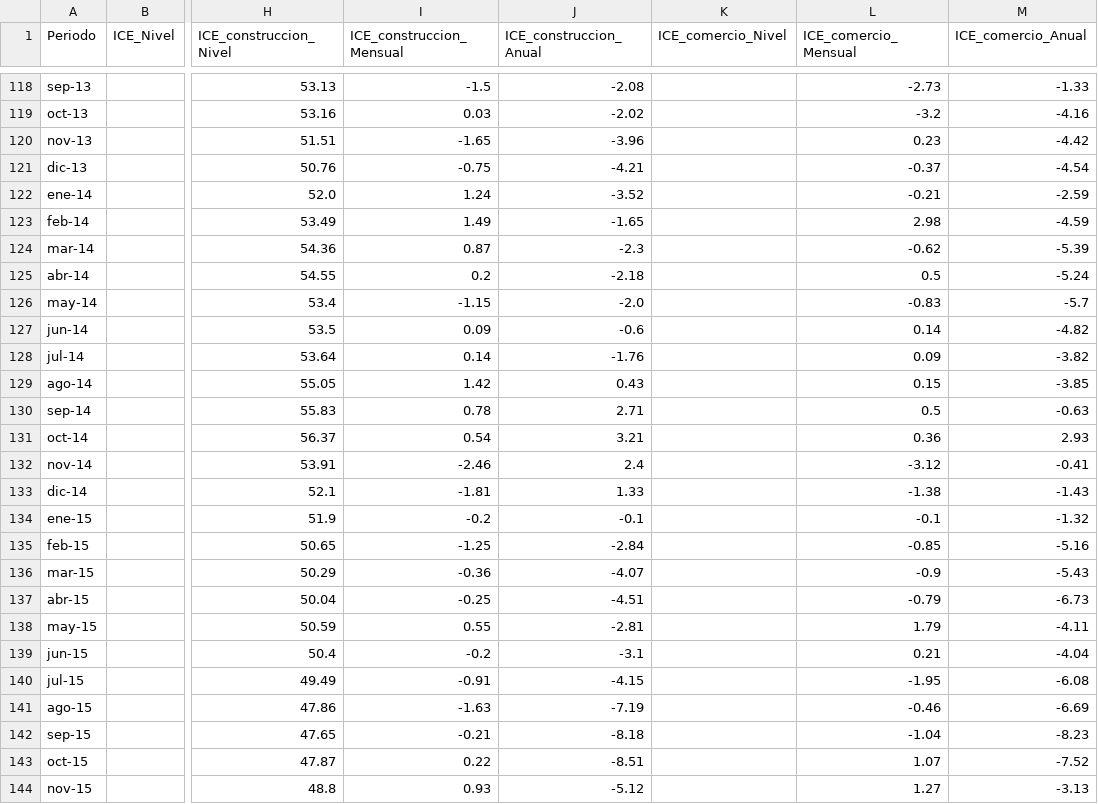
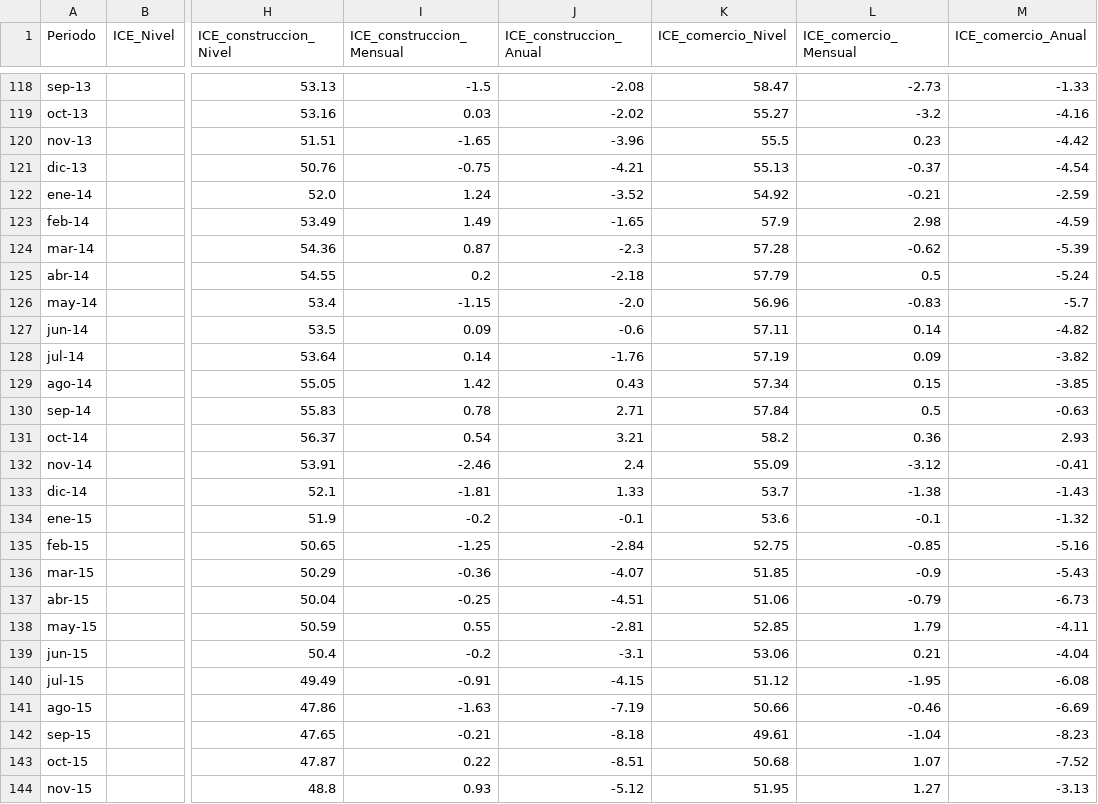
Before and after one commit to muciger/panorama-mx, a CSV file: data/emoe_ice.csv, drawn as a sheet; only a part is shown, gaps mark what is left out; the diff covers the shown part only; the diff names each change by its address in the sheet, - before the commit and + after, or states it on an @@ line.

```diff
--- a/data/emoe_ice.csv
+++ b/data/emoe_ice.csv
-K118 (ICE_comercio_Nivel): (empty)
+K118 (ICE_comercio_Nivel): 58.47
-K119 (ICE_comercio_Nivel): (empty)
+K119 (ICE_comercio_Nivel): 55.27
-K120 (ICE_comercio_Nivel): (empty)
+K120 (ICE_comercio_Nivel): 55.5
-K121 (ICE_comercio_Nivel): (empty)
+K121 (ICE_comercio_Nivel): 55.13
-K122 (ICE_comercio_Nivel): (empty)
+K122 (ICE_comercio_Nivel): 54.92
-K123 (ICE_comercio_Nivel): (empty)
+K123 (ICE_comercio_Nivel): 57.9
-K124 (ICE_comercio_Nivel): (empty)
+K124 (ICE_comercio_Nivel): 57.28
-K125 (ICE_comercio_Nivel): (empty)
+K125 (ICE_comercio_Nivel): 57.79
-K126 (ICE_comercio_Nivel): (empty)
+K126 (ICE_comercio_Nivel): 56.96
-K127 (ICE_comercio_Nivel): (empty)
+K127 (ICE_comercio_Nivel): 57.11
-K128 (ICE_comercio_Nivel): (empty)
+K128 (ICE_comercio_Nivel): 57.19
-K129 (ICE_comercio_Nivel): (empty)
+K129 (ICE_comercio_Nivel): 57.34
-K130 (ICE_comercio_Nivel): (empty)
+K130 (ICE_comercio_Nivel): 57.84
-K131 (ICE_comercio_Nivel): (empty)
+K131 (ICE_comercio_Nivel): 58.2
-K132 (ICE_comercio_Nivel): (empty)
+K132 (ICE_comercio_Nivel): 55.09
-K133 (ICE_comercio_Nivel): (empty)
+K133 (ICE_comercio_Nivel): 53.7
-K134 (ICE_comercio_Nivel): (empty)
+K134 (ICE_comercio_Nivel): 53.6
-K135 (ICE_comercio_Nivel): (empty)
+K135 (ICE_comercio_Nivel): 52.75
-K136 (ICE_comercio_Nivel): (empty)
+K136 (ICE_comercio_Nivel): 51.85
-K137 (ICE_comercio_Nivel): (empty)
+K137 (ICE_comercio_Nivel): 51.06
-K138 (ICE_comercio_Nivel): (empty)
+K138 (ICE_comercio_Nivel): 52.85
-K139 (ICE_comercio_Nivel): (empty)
+K139 (ICE_comercio_Nivel): 53.06
-K140 (ICE_comercio_Nivel): (empty)
+K140 (ICE_comercio_Nivel): 51.12
-K141 (ICE_comercio_Nivel): (empty)
+K141 (ICE_comercio_Nivel): 50.66
-K142 (ICE_comercio_Nivel): (empty)
+K142 (ICE_comercio_Nivel): 49.61
-K143 (ICE_comercio_Nivel): (empty)
+K143 (ICE_comercio_Nivel): 50.68
-K144 (ICE_comercio_Nivel): (empty)
+K144 (ICE_comercio_Nivel): 51.95
```
Also changed, not shown: 152 edited cells elsewhere in this file, data/emoe_ipm.csv, data/enec.csv, 47 other files.
